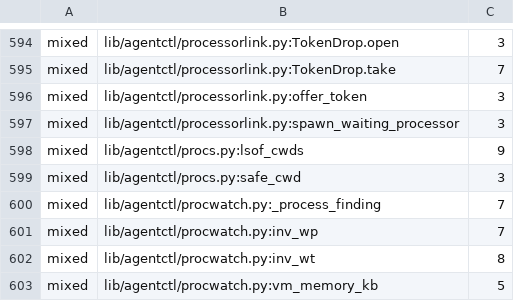
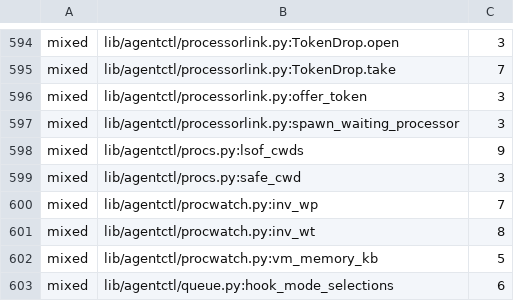
Before and after one commit to pawelkrupinski/agentctl, a TSV file: quality/design-baseline.tsv, drawn as a sheet; only a part is shown, gaps mark what is left out; the shorter side is filled out with more unchanged rows; the diff names each change by its address in the sheet, - before the commit and + after, or states it on an @@ line.

```diff
--- a/quality/design-baseline.tsv
+++ b/quality/design-baseline.tsv
-row 600: mixed | lib/agentctl/procwatch.py:_process_finding | 7
```
Also changed, not shown: quality/types-baseline.tsv, 6 other files.
